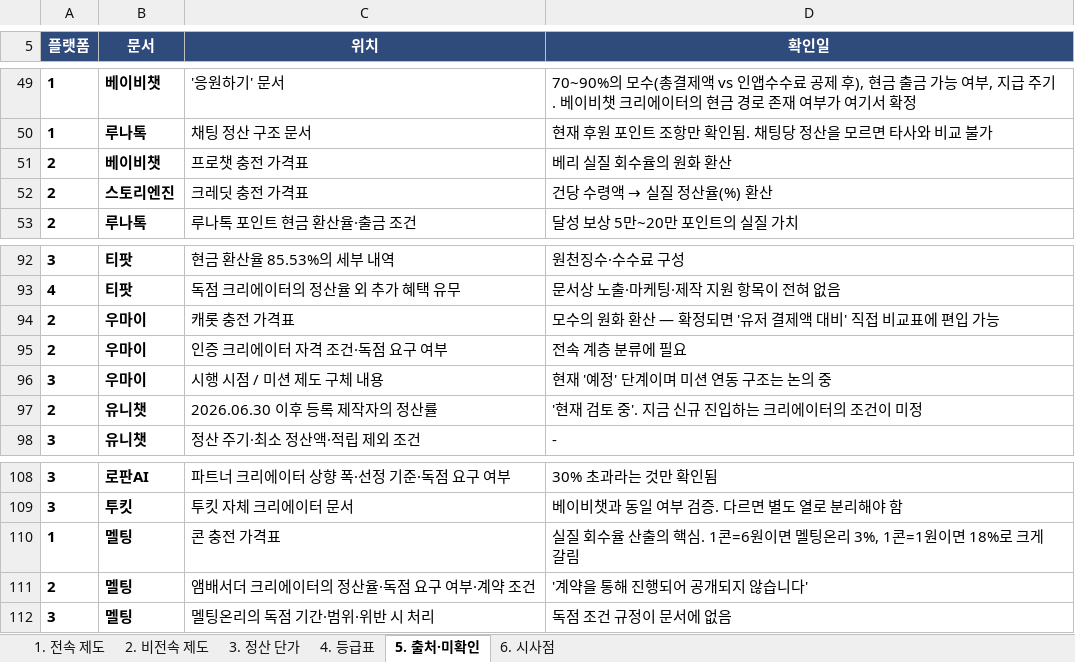
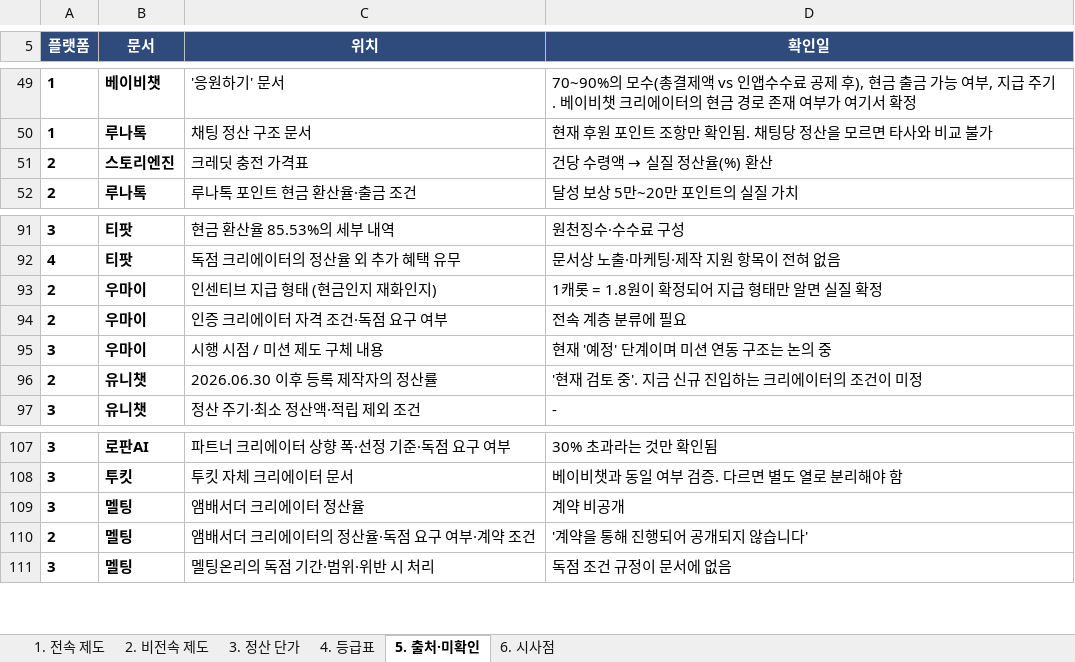
Before and after one commit to effie-cp/-, an Excel workbook: research/platform-creator/플랫폼_크리에이터_제도_비교.xlsx, sheet 5. 출처·미확인, drawn as a sheet; only a part is shown, gaps mark what is left out; values as stored, in another font and other column widths than the file's, no borders; removed rows and columns are numbered as before the commit, all else as after; the diff names each change by its address in the sheet, - before the commit and + after, or states it on an @@ line.

```diff
--- a/research/platform-creator/플랫폼_크리에이터_제도_비교.xlsx (sheet 5. 출처·미확인)
+++ b/research/platform-creator/플랫폼_크리에이터_제도_비교.xlsx (sheet 5. 출처·미확인)
-row 51: 2 | 베이비챗 | 프로챗 충전 가격표 | 베리 실질 회수율의 원화 환산
-C93 (위치): 캐롯 충전 가격표
+C93 (위치): 인센티브 지급 형태 (현금인지 재화인지)
-D93 (확인일): 모수의 원화 환산 — 확정되면 '유저 결제액 대비' 직접 비교표에 편입 가능
+D93 (확인일): 1캐롯 = 1.8원이 확정되어 지급 형태만 알면 실질 확정
-row 110: 1 | 멜팅 | 콘 충전 가격표 | 실질 회수율 산출의 핵심. 1콘=6원이면 멜팅온리 3%, 1콘=1원이면 18%로 크게 갈림
+row 109: 3 | 멜팅 | 앰배서더 크리에이터 정산율 | 계약 비공개
```
Also changed, not shown: sheet 3. 정산 단가, sheet 6. 시사점, formulas that keep their value, 2 other files.
